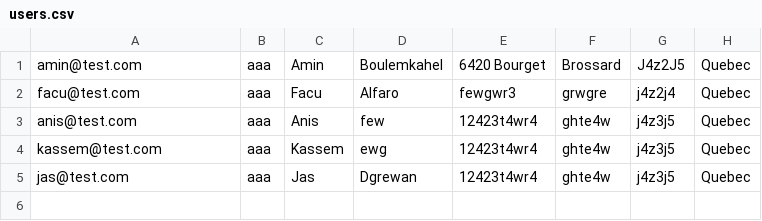
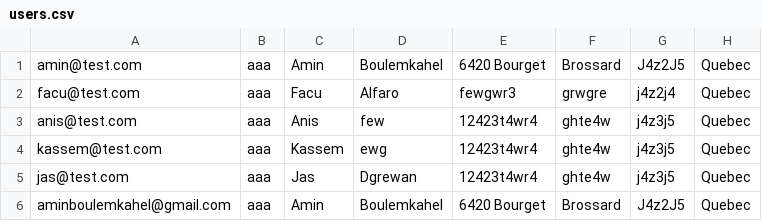
Before and after one commit to anisdzdev/grocery-store, a CSV file: users.csv, drawn as a sheet; the diff names each change by its address in the sheet, - before the commit and + after, or states it on an @@ line.

```diff
--- a/users.csv
+++ b/users.csv
+row 6: aminboulemkahel@gmail.com | aaa | Amin | Boulemkahel | 6420 Bourget | Brossard | J4z2J5 | Quebec
```
Also changed, not shown: backstore/database/users.csv, 5 other files.
